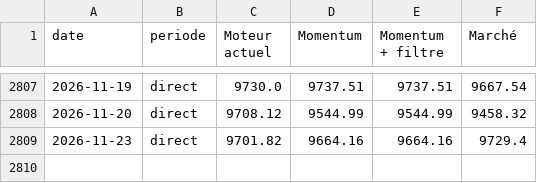
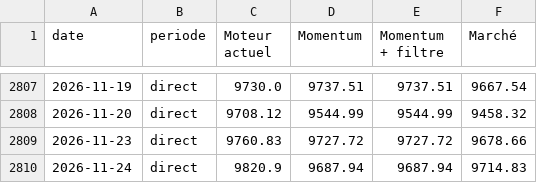
Before and after one commit to PsavxX/cotations, a CSV file: resultats/portefeuille-valeurs.csv, drawn as a sheet; only a part is shown, gaps mark what is left out.

```diff
--- a/resultats/portefeuille-valeurs.csv
+++ b/resultats/portefeuille-valeurs.csv
@@ -2808,2 +2808,3 @@ date,periode,Moteur actuel,Momentum,Momentum + filtre,Marché
 2026-11-20,direct,9708.12,9544.99,9544.99,9458.32
-2026-11-23,direct,9701.82,9664.16,9664.16,9729.4
+2026-11-23,direct,9760.83,9727.72,9727.72,9678.66
+2026-11-24,direct,9820.9,9687.94,9687.94,9714.83
```
Also changed, not shown: data/ajustements.csv, resultats/portefeuille-ordres.csv, 12 other files.
